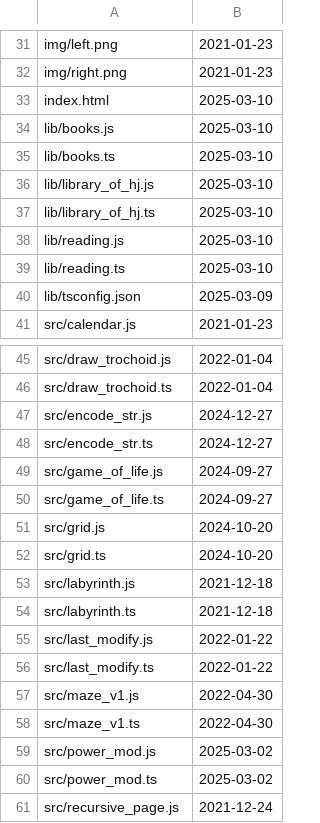
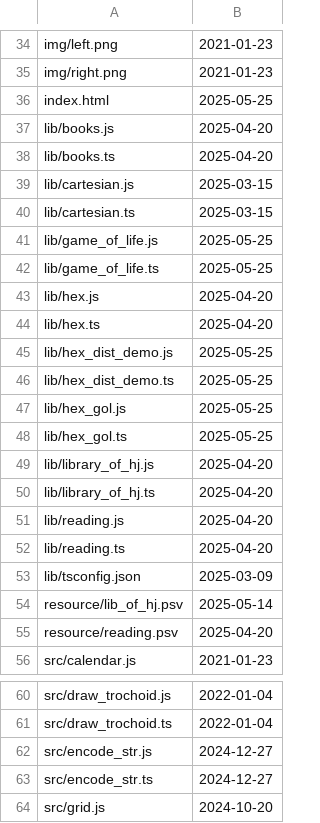
Before and after one commit to Lst0621/website_history, a CSV file: history.csv, drawn as a sheet; only a part is shown, gaps mark what is left out; the shorter side is filled out with more unchanged rows; the diff covers the shown part only.

Commit message:
update history

```diff
--- a/history.csv
+++ b/history.csv
@@ -32,10 +35,22 @@ img/left.png,2021-01-23
 img/right.png,2021-01-23
-index.html,2025-03-10
-lib/books.js,2025-03-10
-lib/books.ts,2025-03-10
-lib/library_of_hj.js,2025-03-10
-lib/library_of_hj.ts,2025-03-10
-lib/reading.js,2025-03-10
-lib/reading.ts,2025-03-10
+index.html,2025-05-25
+lib/books.js,2025-04-20
+lib/books.ts,2025-04-20
+lib/cartesian.js,2025-03-15
+lib/cartesian.ts,2025-03-15
+lib/game_of_life.js,2025-05-25
+lib/game_of_life.ts,2025-05-25
+lib/hex.js,2025-04-20
+lib/hex.ts,2025-04-20
+lib/hex_dist_demo.js,2025-05-25
+lib/hex_dist_demo.ts,2025-05-25
+lib/hex_gol.js,2025-05-25
+lib/hex_gol.ts,2025-05-25
+lib/library_of_hj.js,2025-04-20
+lib/library_of_hj.ts,2025-04-20
+lib/reading.js,2025-04-20
+lib/reading.ts,2025-04-20
 lib/tsconfig.json,2025-03-09
+resource/lib_of_hj.psv,2025-05-14
+resource/reading.psv,2025-04-20
 src/calendar.js,2021-01-23
@@ -48,4 +63,2 @@ src/encode_str.js,2024-12-27
 src/encode_str.ts,2024-12-27
-src/game_of_life.js,2024-09-27
-src/game_of_life.ts,2024-09-27
 src/grid.js,2024-10-20
```
Also changed, not shown: 3 added rows and 2 edited cells elsewhere in this file.
